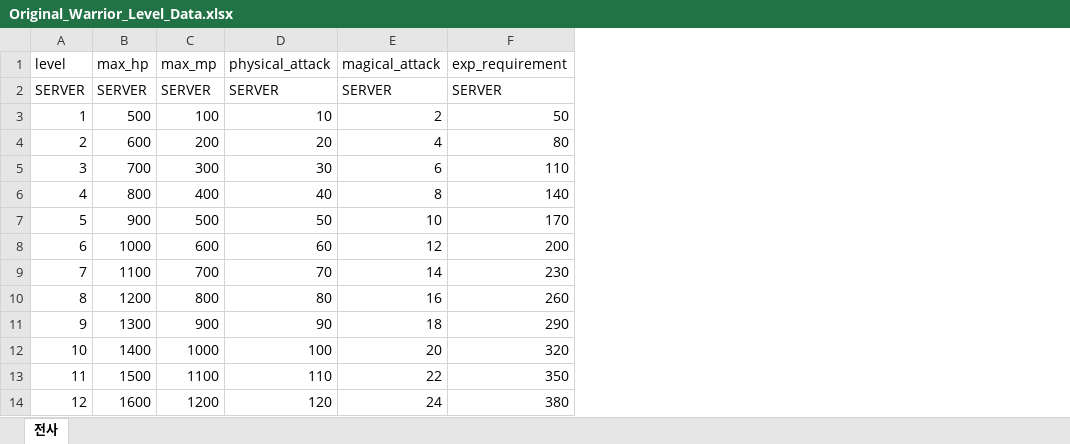
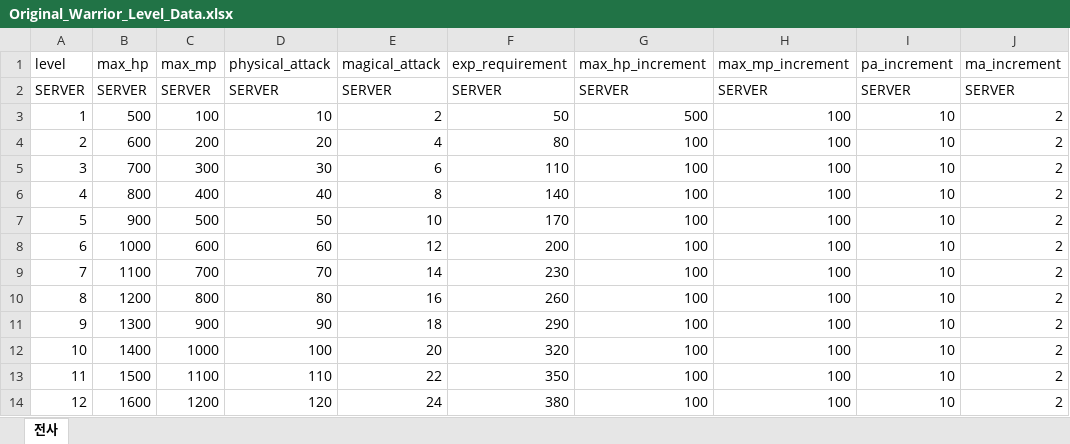
Before and after one commit to pledge24/Project_MMORPG, an Excel workbook: Server/Common/GameDatasheet/Original_Warrior_Level_Data.xlsx, sheet 전사, drawn as a sheet; only a part is shown; values as stored, in another font and other column widths than the file's, no borders; the diff names each change by its address in the sheet, - before the commit and + after, or states it on an @@ line.

```diff
--- a/Server/Common/GameDatasheet/Original_Warrior_Level_Data.xlsx (sheet 전사)
+++ b/Server/Common/GameDatasheet/Original_Warrior_Level_Data.xlsx (sheet 전사)
+column G (max_hp_increment), rows 2-14: SERVER | 500 | 100 | 100 | 100 | 100 | 100 | 100 | 100 | 100 | 100 | 100 | 100
+column H (max_mp_increment), rows 2-14: SERVER | 100 | 100 | 100 | 100 | 100 | 100 | 100 | 100 | 100 | 100 | 100 | 100
+column I (pa_increment), rows 2-14: SERVER | 10 | 10 | 10 | 10 | 10 | 10 | 10 | 10 | 10 | 10 | 10 | 10
+column J (ma_increment), rows 2-14: SERVER | 2 | 2 | 2 | 2 | 2 | 2 | 2 | 2 | 2 | 2 | 2 | 2
```
Also changed, not shown: 30 other files.
